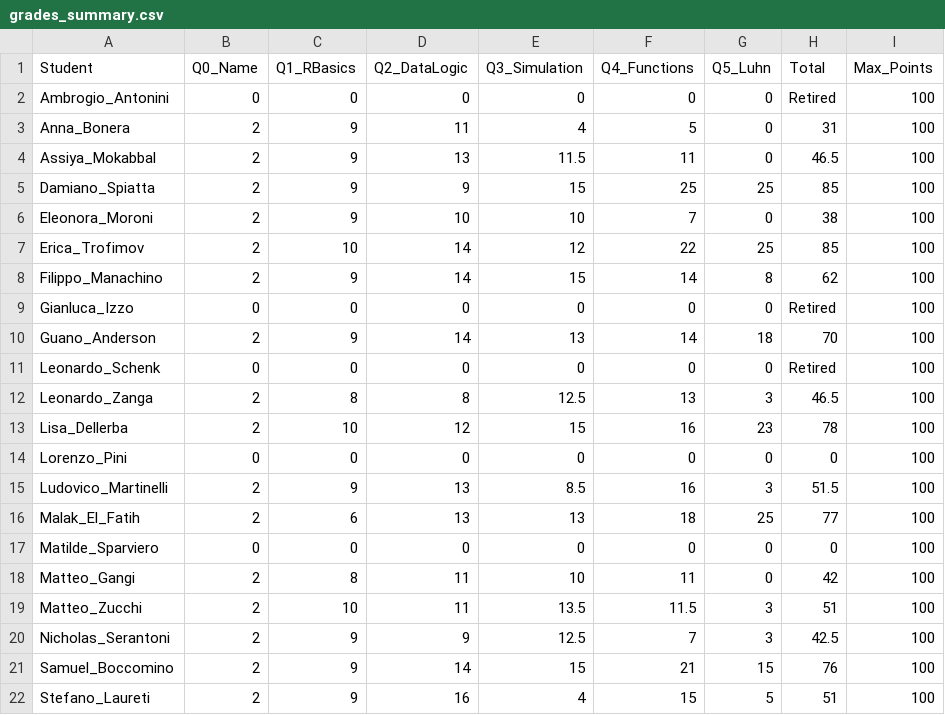
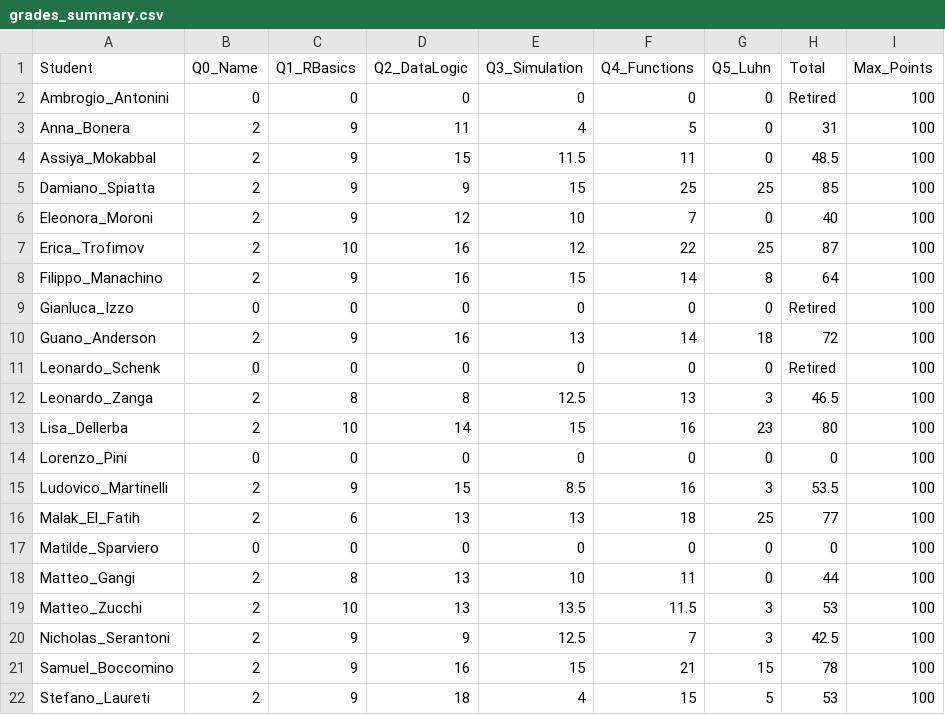
Before and after one commit to montemurroPaolo/assignment_info1, a CSV file: grades_summary.csv, drawn as a sheet.

```diff
--- a/grades_summary.csv
+++ b/grades_summary.csv
@@ -3,20 +3,20 @@ Ambrogio_Antonini,0,0,0,0,0,0,Retired,100
 Anna_Bonera,2,9,11,4,5,0,31,100
-Assiya_Mokabbal,2,9,13,11.5,11,0,46.5,100
+Assiya_Mokabbal,2,9,15,11.5,11,0,48.5,100
 Damiano_Spiatta,2,9,9,15,25,25,85,100
-Eleonora_Moroni,2,9,10,10,7,0,38,100
-Erica_Trofimov,2,10,14,12,22,25,85,100
-Filippo_Manachino,2,9,14,15,14,8,62,100
+Eleonora_Moroni,2,9,12,10,7,0,40,100
+Erica_Trofimov,2,10,16,12,22,25,87,100
+Filippo_Manachino,2,9,16,15,14,8,64,100
 Gianluca_Izzo,0,0,0,0,0,0,Retired,100
-Guano_Anderson,2,9,14,13,14,18,70,100
+Guano_Anderson,2,9,16,13,14,18,72,100
 Leonardo_Schenk,0,0,0,0,0,0,Retired,100
 Leonardo_Zanga,2,8,8,12.5,13,3,46.5,100
-Lisa_Dellerba,2,10,12,15,16,23,78,100
+Lisa_Dellerba,2,10,14,15,16,23,80,100
 Lorenzo_Pini,0,0,0,0,0,0,0,100
-Ludovico_Martinelli,2,9,13,8.5,16,3,51.5,100
+Ludovico_Martinelli,2,9,15,8.5,16,3,53.5,100
 Malak_El_Fatih,2,6,13,13,18,25,77,100
 Matilde_Sparviero,0,0,0,0,0,0,0,100
-Matteo_Gangi,2,8,11,10,11,0,42,100
-Matteo_Zucchi,2,10,11,13.5,11.5,3,51,100
+Matteo_Gangi,2,8,13,10,11,0,44,100
+Matteo_Zucchi,2,10,13,13.5,11.5,3,53,100
 Nicholas_Serantoni,2,9,9,12.5,7,3,42.5,100
-Samuel_Boccomino,2,9,14,15,21,15,76,100
-Stefano_Laureti,2,9,16,4,15,5,51,100
+Samuel_Boccomino,2,9,16,15,21,15,78,100
+Stefano_Laureti,2,9,18,4,15,5,53,100
```
Also changed, not shown: 12 other files.
